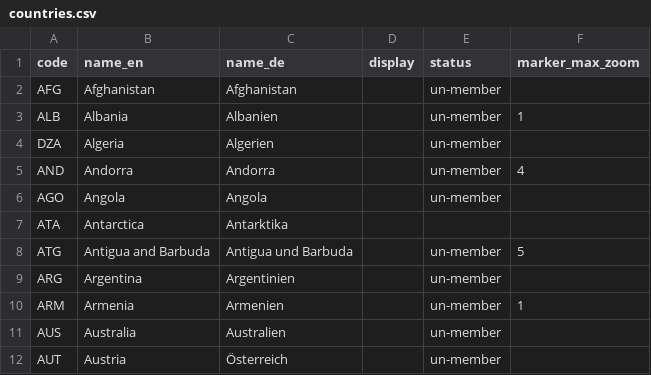
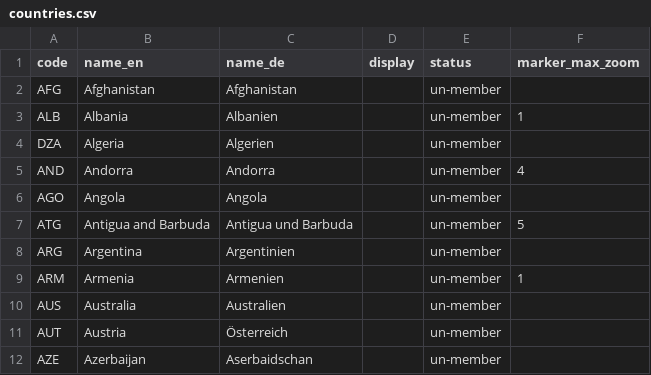
Before and after one commit to WWF-Deutschland/plastic-navigator, a CSV file: data/layers/policy/countries.csv, drawn as a sheet; only a part is shown; the shorter side is filled out with more unchanged rows; the diff names each change by its address in the sheet, - before the commit and + after, or states it on an @@ line.

```diff
--- a/data/layers/policy/countries.csv
+++ b/data/layers/policy/countries.csv
-row 7: ATA | Antarctica | Antarktika
```
Also changed, not shown: data/layers/policy/country-sources.csv, data/layers/policy/topic-positions.csv, 10 other files.
